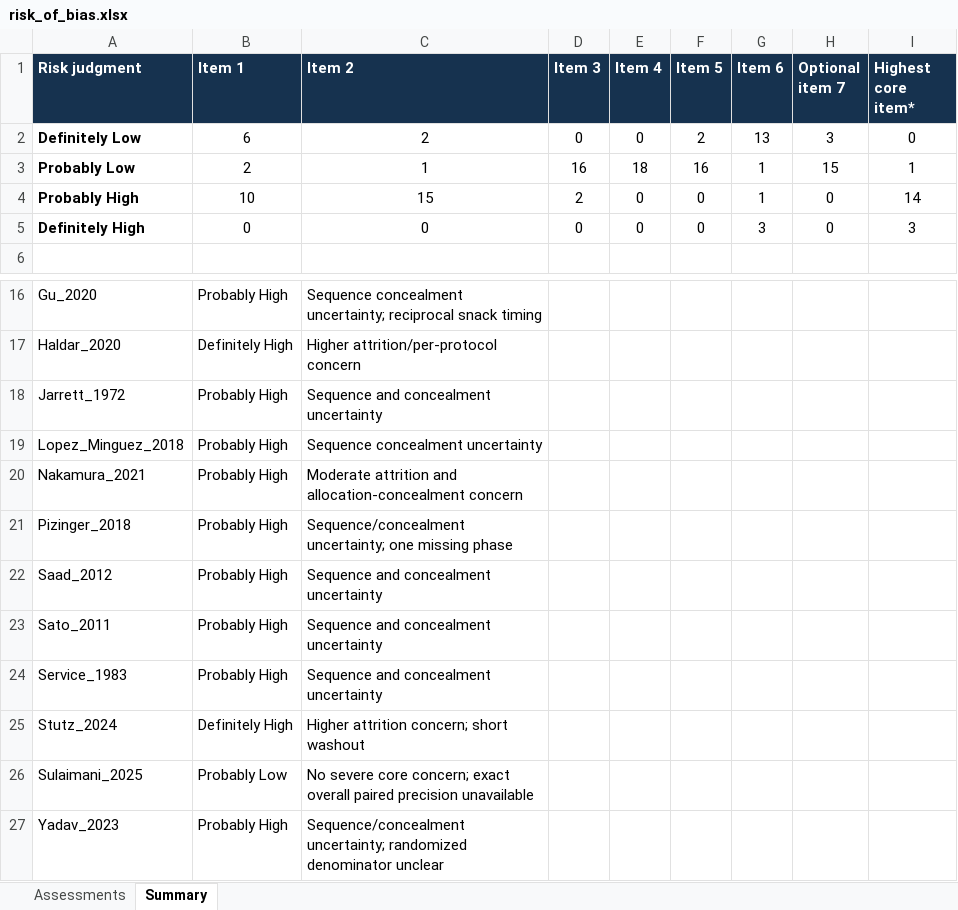
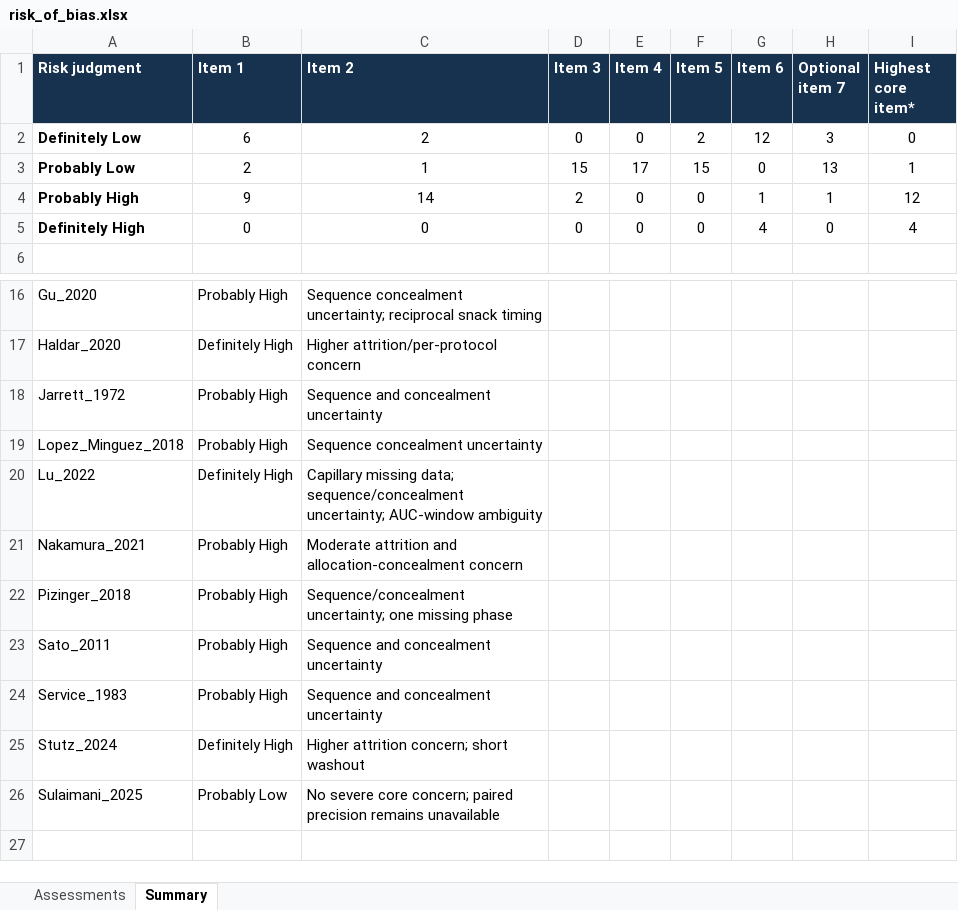
Before and after one commit to Mikolaj-Madeksza/meal-timing-glycemia-SLR, an Excel workbook: risk_of_bias.xlsx, sheet Summary, drawn as a sheet; only a part is shown, gaps mark what is left out; values as stored, in another font and other column widths than the file's, no borders; conditional formats not drawn; removed rows and columns are numbered as before the commit, all else as after; the diff names each change by its address in the sheet, - before the commit and + after, or states it on an @@ line.

Commit message:
Correct study eligibility: exclude Saad and Yadav, include Lu lunch delay

```diff
--- a/risk_of_bias.xlsx (sheet Summary)
+++ b/risk_of_bias.xlsx (sheet Summary)
-G2 (Item 6): 13
+G2 (Item 6): 12
-D3 (Item 3): 16
+D3 (Item 3): 15
-E3 (Item 4): 18
+E3 (Item 4): 17
-F3 (Item 5): 16
+F3 (Item 5): 15
-G3 (Item 6): 1
+G3 (Item 6): 0
-H3 (Optional item 7): 15
+H3 (Optional item 7): 13
-B4 (Item 1): 10
+B4 (Item 1): 9
-C4 (Item 2): 15
+C4 (Item 2): 14
-H4 (Optional item 7): 0
+H4 (Optional item 7): 1
-I4 (Highest core item*): 14
+I4 (Highest core item*): 12
-G5 (Item 6): 3
+G5 (Item 6): 4
-I5 (Highest core item*): 3
+I5 (Highest core item*): 4
+row 20: Lu_2022 | Definitely High | Capillary missing data; sequence/concealment uncertainty; AUC-window ambiguity
-row 22: Saad_2012 | Probably High | Sequence and concealment uncertainty
-C26 (Item 2): …core concern; exact overall paired precision unavailable
+C26 (Item 2): …core concern; paired precision remains unavailable
-row 27: Yadav_2023 | Probably High | Sequence/concealment uncertainty; randomized denominator unclear
```
Also changed, not shown: sheet Assessments, formulas that keep their value, extraction.xlsx, 18 other files.
